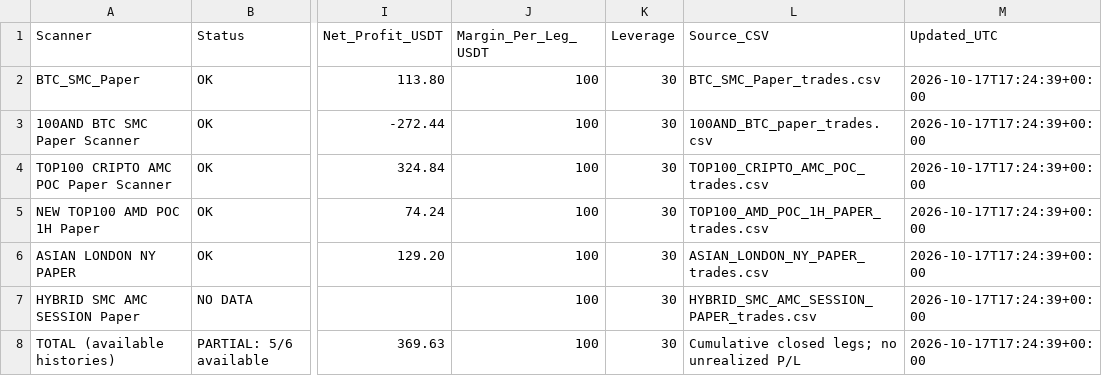
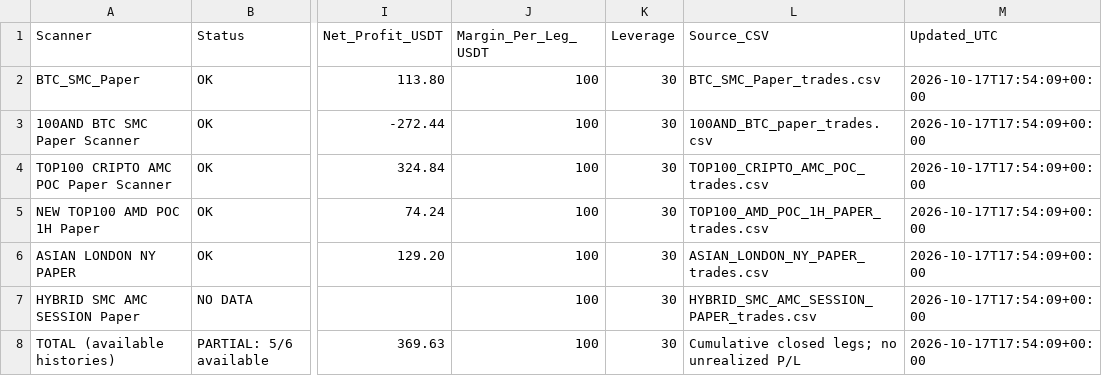
Before and after one commit to jharajesh1210/crypto-early-scanner, a CSV file: ALL_4_SCANNERS_PROFIT_LOSS.csv, drawn as a sheet; only a part is shown, gaps mark what is left out; the diff names each change by its address in the sheet, - before the commit and + after, or states it on an @@ line.

```diff
--- a/ALL_4_SCANNERS_PROFIT_LOSS.csv
+++ b/ALL_4_SCANNERS_PROFIT_LOSS.csv
-M2:M8 (Updated_UTC): 2026-10-17T17:24:39+00:00
+M2:M8 (Updated_UTC): 2026-10-17T17:54:09+00:00
```
